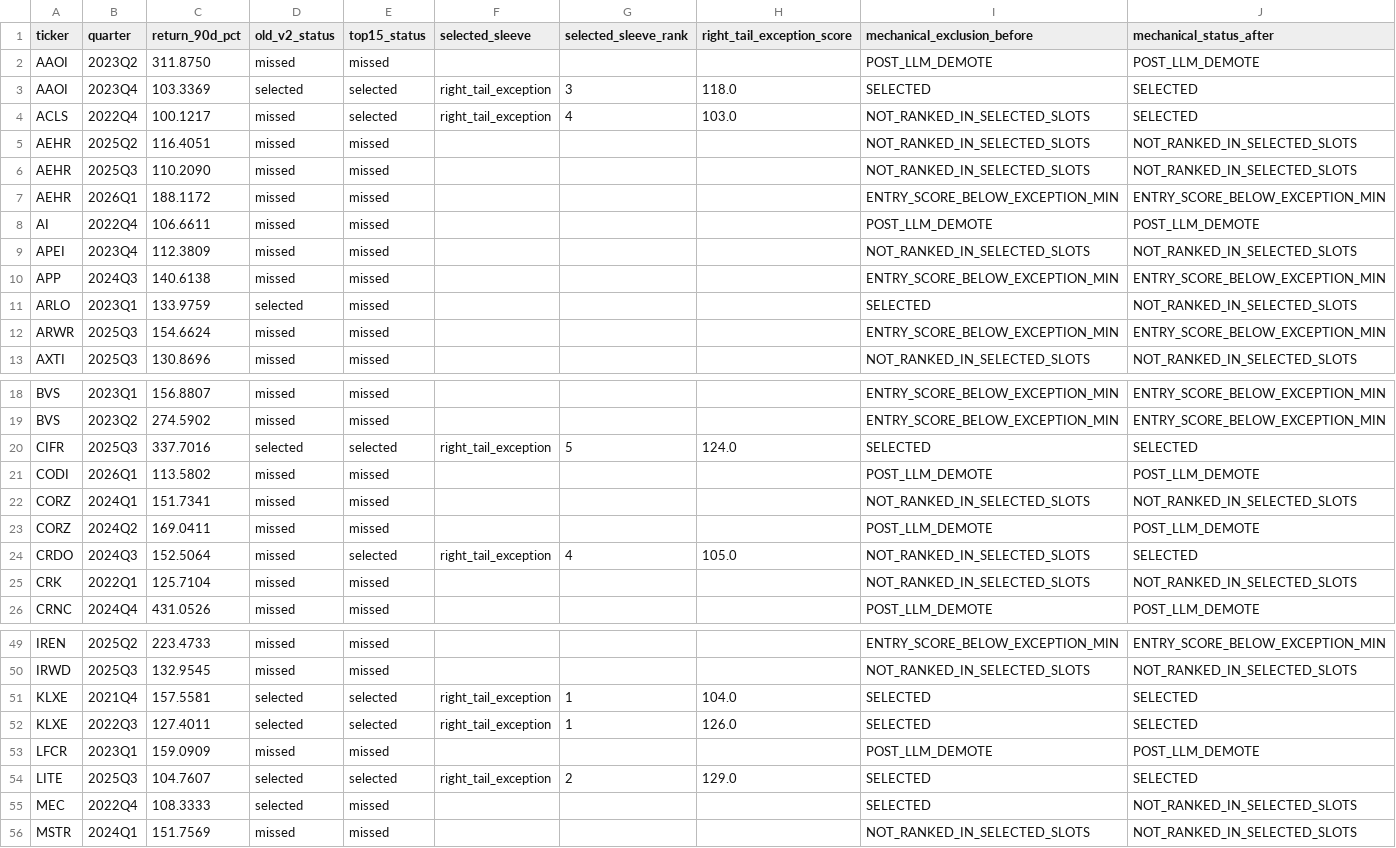
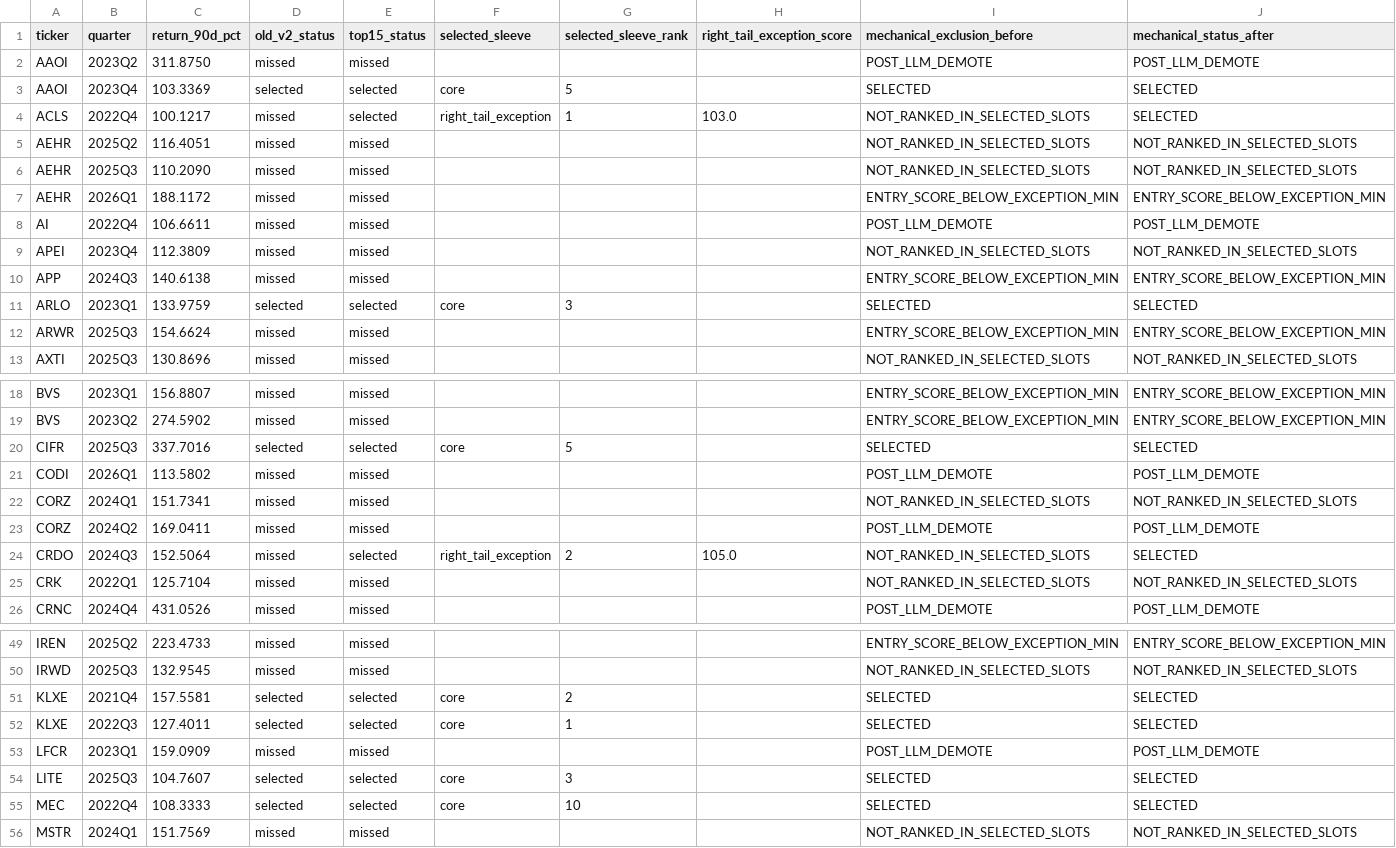
Before and after one commit to VPAeternus/Aeternus, a CSV file: outputs/fundamental_backtest/high_conviction_top15_exception_sleeve/right_tail_capture_comparison.csv, drawn as a sheet; only a part is shown, gaps mark what is left out.

```diff
--- a/outputs/fundamental_backtest/high_conviction_top15_exception_sleeve/right_tail_capture_comparison.csv
+++ b/outputs/fundamental_backtest/high_conviction_top15_exception_sleeve/right_tail_capture_comparison.csv
@@ -2,4 +2,4 @@ ticker,quarter,return_90d_pct,old_v2_status,top15_status,selected_sleeve,selecte
 AAOI,2023Q2,311.8750,missed,missed,,,,POST_LLM_DEMOTE,POST_LLM_DEMOTE
-AAOI,2023Q4,103.3369,selected,selected,right_tail_exception,3,118.0,SELECTED,SELECTED
-ACLS,2022Q4,100.1217,missed,selected,right_tail_exception,4,103.0,NOT_RANKED_IN_SELECTED_SLOTS,SELECTED
+AAOI,2023Q4,103.3369,selected,selected,core,5,,SELECTED,SELECTED
+ACLS,2022Q4,100.1217,missed,selected,right_tail_exception,1,103.0,NOT_RANKED_IN_SELECTED_SLOTS,SELECTED
 AEHR,2025Q2,116.4051,missed,missed,,,,NOT_RANKED_IN_SELECTED_SLOTS,NOT_RANKED_IN_SELECTED_SLOTS
@@ -10,3 +10,3 @@ APEI,2023Q4,112.3809,missed,missed,,,,NOT_RANKED_IN_SELECTED_SLOTS,NOT_RANKED_IN
 APP,2024Q3,140.6138,missed,missed,,,,ENTRY_SCORE_BELOW_EXCEPTION_MIN,ENTRY_SCORE_BELOW_EXCEPTION_MIN
-ARLO,2023Q1,133.9759,selected,missed,,,,SELECTED,NOT_RANKED_IN_SELECTED_SLOTS
+ARLO,2023Q1,133.9759,selected,selected,core,3,,SELECTED,SELECTED
 ARWR,2025Q3,154.6624,missed,missed,,,,ENTRY_SCORE_BELOW_EXCEPTION_MIN,ENTRY_SCORE_BELOW_EXCEPTION_MIN
@@ -19,3 +19,3 @@ BVS,2023Q1,156.8807,missed,missed,,,,ENTRY_SCORE_BELOW_EXCEPTION_MIN,ENTRY_SCORE
 BVS,2023Q2,274.5902,missed,missed,,,,ENTRY_SCORE_BELOW_EXCEPTION_MIN,ENTRY_SCORE_BELOW_EXCEPTION_MIN
-CIFR,2025Q3,337.7016,selected,selected,right_tail_exception,5,124.0,SELECTED,SELECTED
+CIFR,2025Q3,337.7016,selected,selected,core,5,,SELECTED,SELECTED
 CODI,2026Q1,113.5802,missed,missed,,,,POST_LLM_DEMOTE,POST_LLM_DEMOTE
@@ -23,3 +23,3 @@ CORZ,2024Q1,151.7341,missed,missed,,,,NOT_RANKED_IN_SELECTED_SLOTS,NOT_RANKED_IN
 CORZ,2024Q2,169.0411,missed,missed,,,,POST_LLM_DEMOTE,POST_LLM_DEMOTE
-CRDO,2024Q3,152.5064,missed,selected,right_tail_exception,4,105.0,NOT_RANKED_IN_SELECTED_SLOTS,SELECTED
+CRDO,2024Q3,152.5064,missed,selected,right_tail_exception,2,105.0,NOT_RANKED_IN_SELECTED_SLOTS,SELECTED
 CRK,2022Q1,125.7104,missed,missed,,,,NOT_RANKED_IN_SELECTED_SLOTS,NOT_RANKED_IN_SELECTED_SLOTS
@@ -50,7 +50,7 @@ IREN,2025Q2,223.4733,missed,missed,,,,ENTRY_SCORE_BELOW_EXCEPTION_MIN,ENTRY_SCOR
 IRWD,2025Q3,132.9545,missed,missed,,,,NOT_RANKED_IN_SELECTED_SLOTS,NOT_RANKED_IN_SELECTED_SLOTS
-KLXE,2021Q4,157.5581,selected,selected,right_tail_exception,1,104.0,SELECTED,SELECTED
-KLXE,2022Q3,127.4011,selected,selected,right_tail_exception,1,126.0,SELECTED,SELECTED
+KLXE,2021Q4,157.5581,selected,selected,core,2,,SELECTED,SELECTED
+KLXE,2022Q3,127.4011,selected,selected,core,1,,SELECTED,SELECTED
 LFCR,2023Q1,159.0909,missed,missed,,,,POST_LLM_DEMOTE,POST_LLM_DEMOTE
-LITE,2025Q3,104.7607,selected,selected,right_tail_exception,2,129.0,SELECTED,SELECTED
-MEC,2022Q4,108.3333,selected,missed,,,,SELECTED,NOT_RANKED_IN_SELECTED_SLOTS
+LITE,2025Q3,104.7607,selected,selected,core,3,,SELECTED,SELECTED
+MEC,2022Q4,108.3333,selected,selected,core,10,,SELECTED,SELECTED
 MSTR,2024Q1,151.7569,missed,missed,,,,NOT_RANKED_IN_SELECTED_SLOTS,NOT_RANKED_IN_SELECTED_SLOTS
```
Also changed, not shown: outputs/fundamental_backtest/high_conviction_top15_exception_sleeve/core_vs_exception_contribution.csv, outputs/fundamental_backtest/high_conviction_top15_exception_sleeve/exception_slot_diagnostics.csv, 8 other files.
